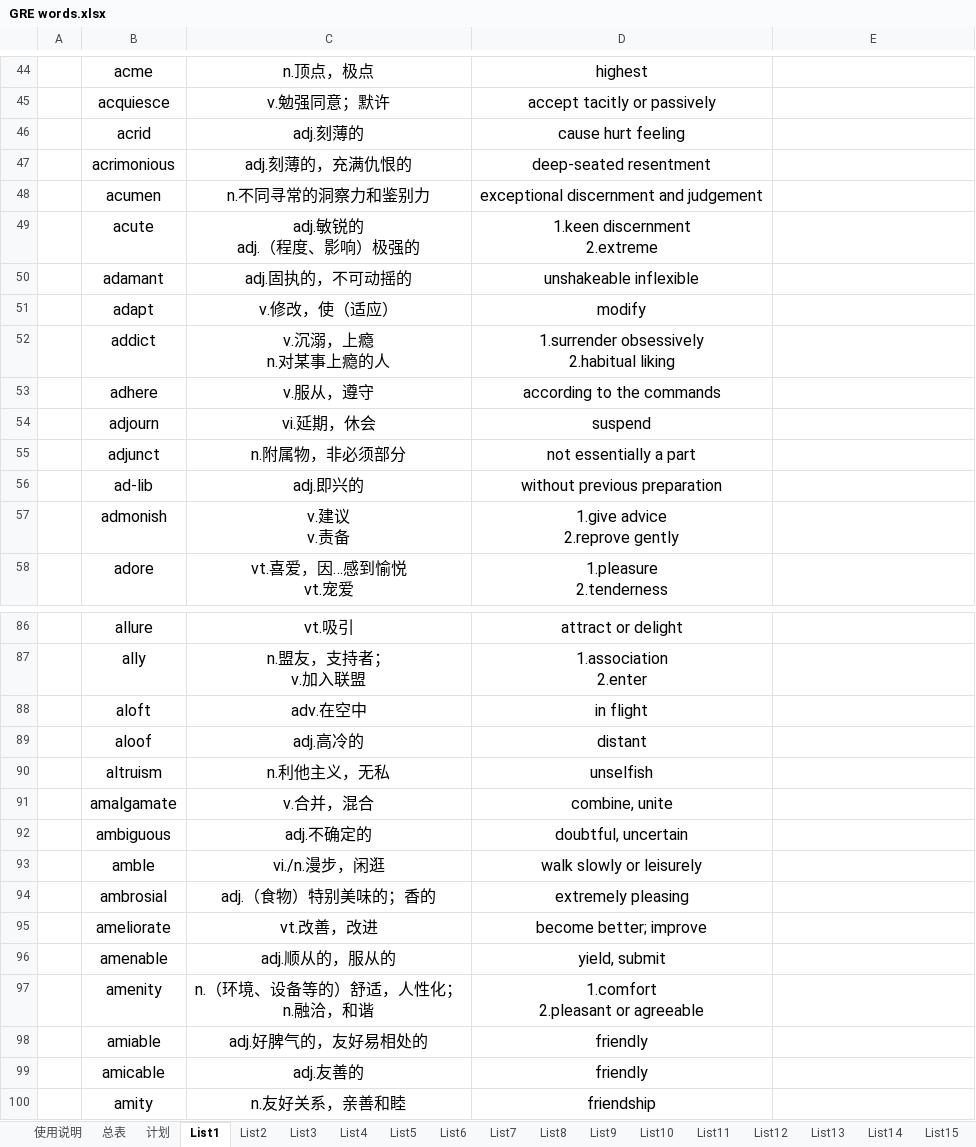
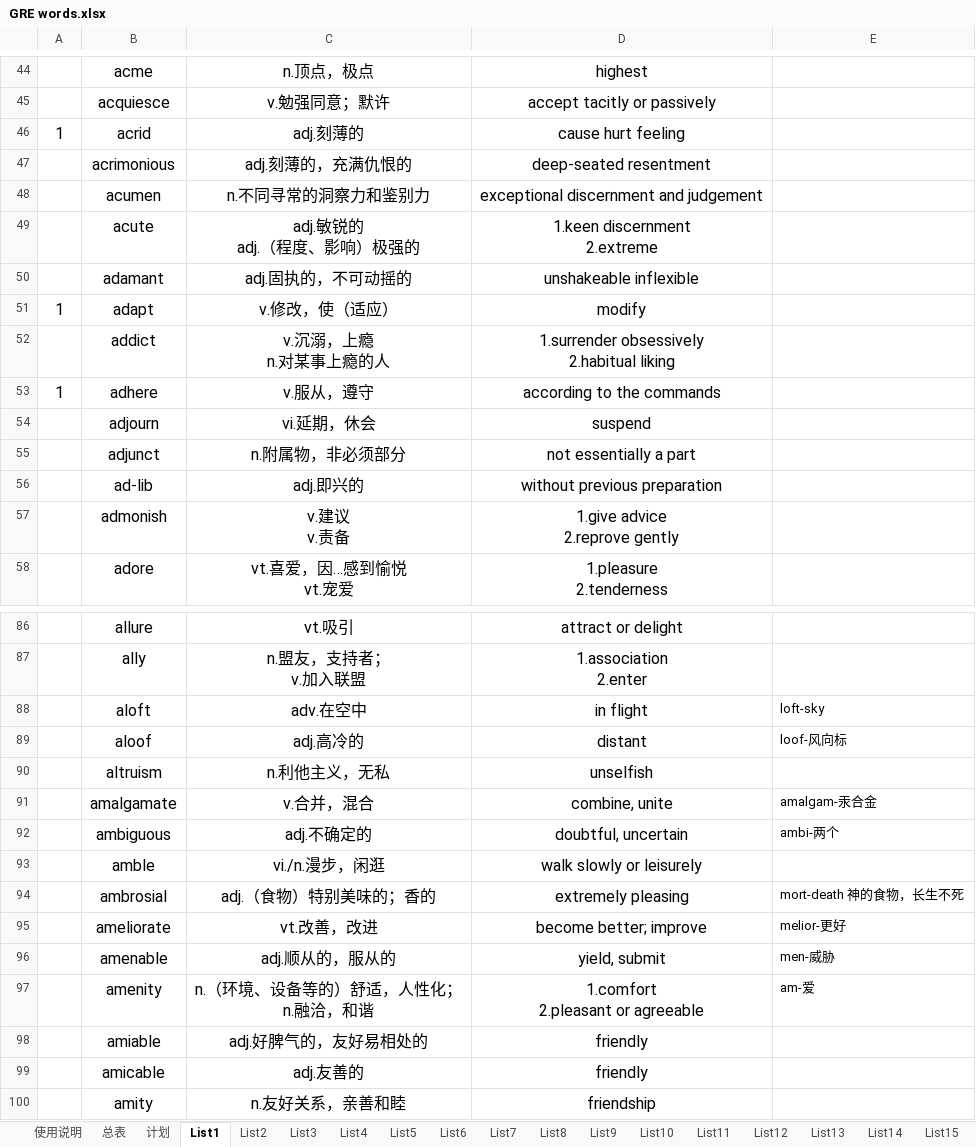
Before and after one commit to CodeYaCode/TOEFL, an Excel workbook: GRE words.xlsx, sheet List1, drawn as a sheet; only a part is shown, gaps mark what is left out; values as stored, in another font and other column widths than the file's, no borders; the diff covers the shown part only; the diff names each change by its address in the sheet, - before the commit and + after, or states it on an @@ line.

```diff
--- a/GRE words.xlsx (sheet List1)
+++ b/GRE words.xlsx (sheet List1)
-A46: (empty)
+A46: 1
-A51: (empty)
+A51: 1
-A53: (empty)
+A53: 1
-E88: (empty)
+E88: loft-sky
-E89: (empty)
+E89: loof-风向标
-E91: (empty)
+E91: amalgam-汞合金
-E92: (empty)
+E92: ambi-两个
-E94: (empty)
+E94: mort-death 神的食物，长生不死
-E95: (empty)
+E95: melior-更好
-E96: (empty)
+E96: men-威胁
-E97: (empty)
+E97: am-爱
```
Also changed, not shown: 34 edited cells elsewhere in this sheet.
